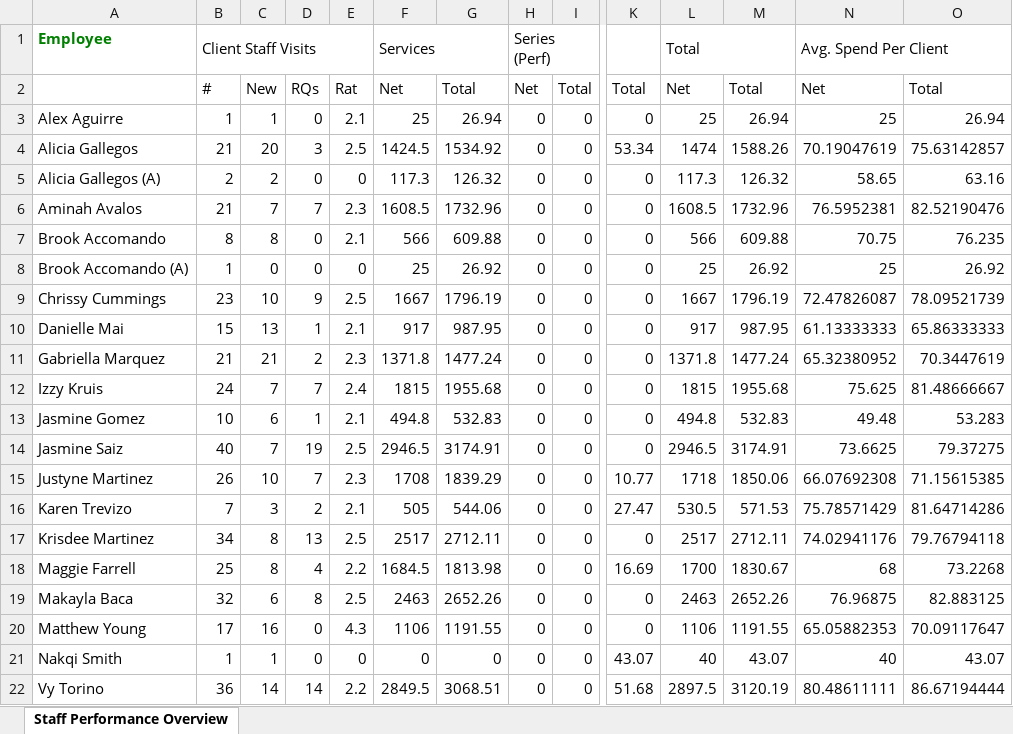
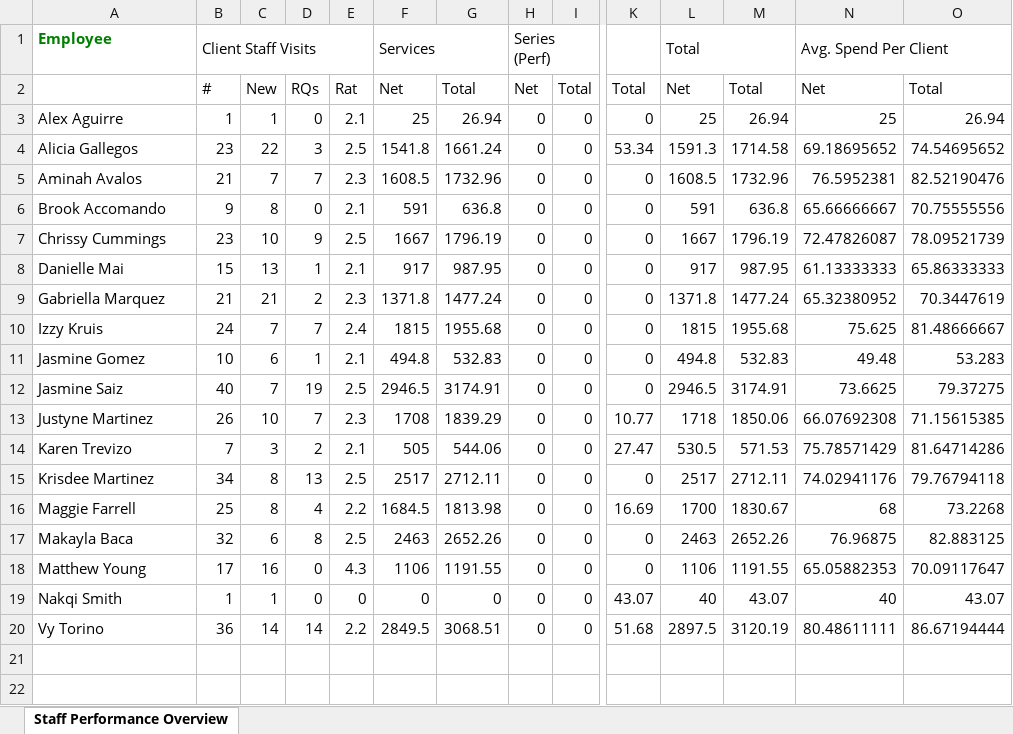
Before and after one commit to NakqiSmith/Reporting-Automation, an Excel workbook: Reports Folder/Staff Performance Overview/Merged Reports SPO/merged_spo_08-18-23.xlsx, sheet Staff Performance Overview, drawn as a sheet; only a part is shown, gaps mark what is left out; values as stored, in another font and other column widths than the file's, no borders; removed rows and columns are numbered as before the commit, all else as after; rows hold the shown columns only; the diff names each change by its address in the sheet, - before the commit and + after, or states it on an @@ line.

```diff
--- a/Reports Folder/Staff Performance Overview/Merged Reports SPO/merged_spo_08-18-23.xlsx (sheet Staff Performance Overview)
+++ b/Reports Folder/Staff Performance Overview/Merged Reports SPO/merged_spo_08-18-23.xlsx (sheet Staff Performance Overview)
-B4: 21
+B4: 23
-C4: 20
+C4: 22
-F4: 1424.5
+F4: 1541.8
-G4: 1534.92
+G4: 1661.24
-L4: 1474
+L4: 1591.3
-M4: 1588.26
+M4: 1714.58
-N4: 70.19047619
+N4: 69.18695652
-O4: 75.63142857
+O4: 74.54695652
-row 5: Alicia Gallegos (A) | 2 | 2 | 0 | 0 | 117.3 | 126.32 | 0 | 0 | 0 | 117.3 | 126.32 | 58.65 | 63.16
-B6: 8
+B6: 9
-F6: 566
+F6: 591
-G6: 609.88
+G6: 636.8
-L6: 566
+L6: 591
-M6: 609.88
+M6: 636.8
-N6: 70.75
+N6: 65.66666667
-O6: 76.235
+O6: 70.75555556
-row 8: Brook Accomando (A) | 1 | 0 | 0 | 0 | 25 | 26.92 | 0 | 0 | 0 | 25 | 26.92 | 25 | 26.92
```
Also changed, not shown: Reports Folder/Staff Performance Overview/Merged Reports SPO/merged_spo_05-26-23.xlsx, Reports Folder/Staff Performance Overview/Merged Reports SPO/merged_spo_06-23-23.xlsx, 8 other files.
